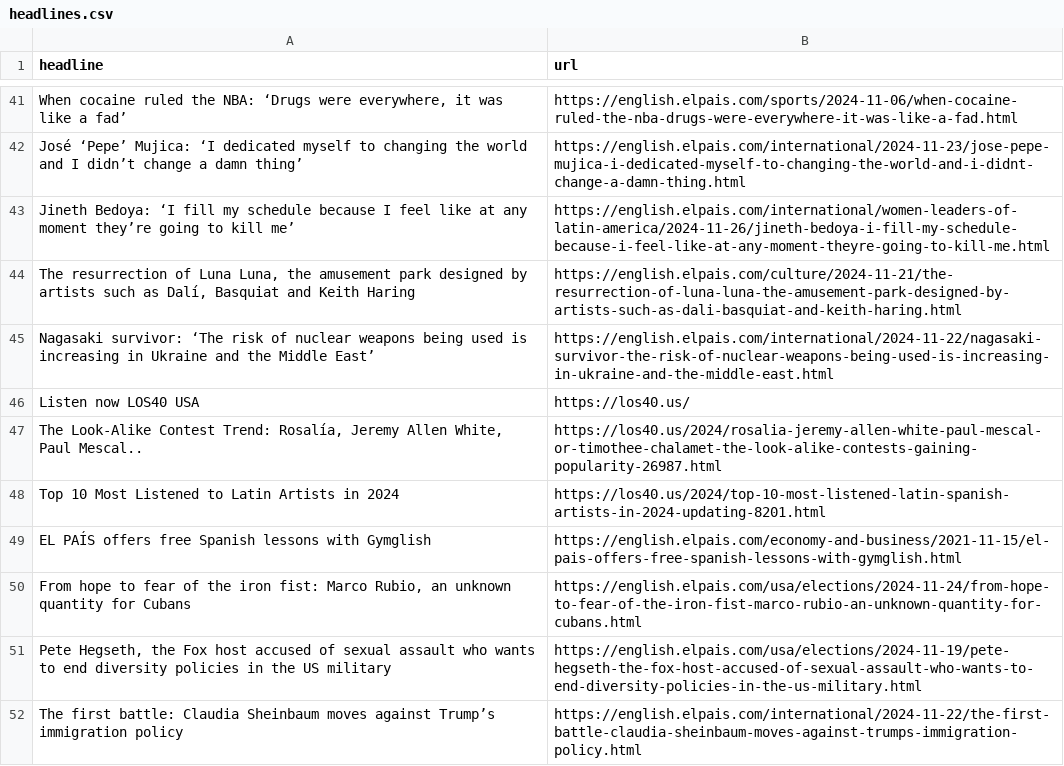
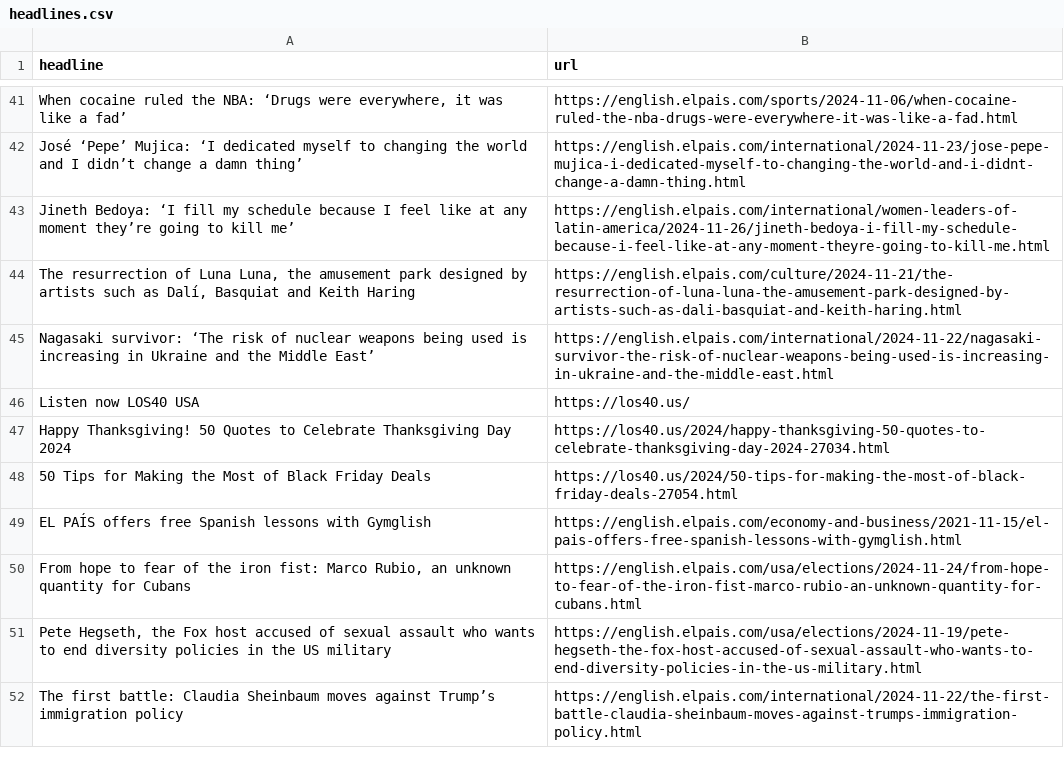
Before and after one commit to ElisabethLind/el_Pais_autoscraper, a CSV file: headlines.csv, drawn as a sheet; only a part is shown, gaps mark what is left out; the diff covers the shown part only.

```diff
--- a/headlines.csv
+++ b/headlines.csv
@@ -47,4 +46,4 @@ Nagasaki survivor: ‘The risk of nuclear weapons being used is increasing in Uk
 Listen now LOS40 USA,https://los40.us/
-"The Look-Alike Contest Trend: Rosalía, Jeremy Allen White, Paul Mescal..",https://los40.us/2024/rosalia-jeremy-allen-white-paul-mescal-or-timothee-chalamet-the-look-alike-contests-gaining-popularity-26987.html
-Top 10 Most Listened to Latin Artists in 2024,https://los40.us/2024/top-10-most-listened-latin-spanish-artists-in-2024-updating-8201.html
+Happy Thanksgiving! 50 Quotes to Celebrate Thanksgiving Day 2024,https://los40.us/2024/happy-thanksgiving-50-quotes-to-celebrate-thanksgiving-day-2024-27034.html
+50 Tips for Making the Most of Black Friday Deals,https://los40.us/2024/50-tips-for-making-the-most-of-black-friday-deals-27054.html
 EL PAÍS offers free Spanish lessons with Gymglish,https://english.elpais.com/economy-and-business/2021-11-15/el-pais-offers-free-spanish-lessons-with-gymglish.html
```
Also changed, not shown: 17 added rows, 17 removed rows and 9 moved rows elsewhere in this file.
